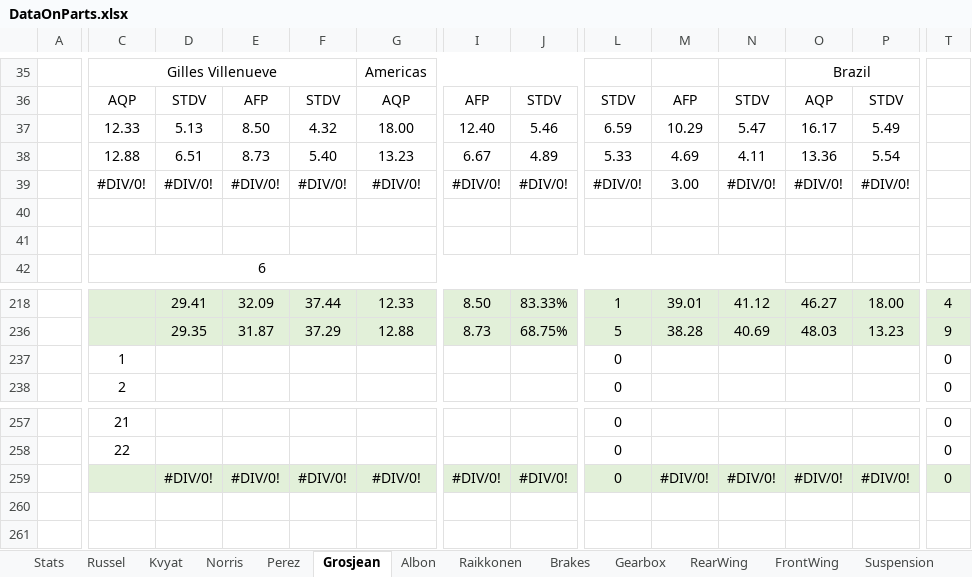
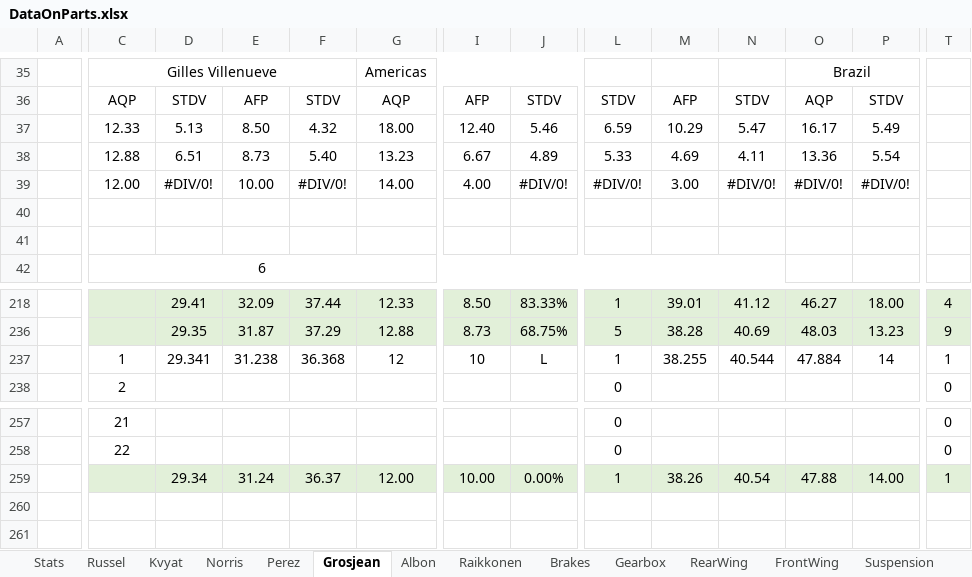
Before and after one commit to alekyr/F1ManagerOptimalConfiguration, an Excel workbook: DataOnParts.xlsx, sheet Grosjean, drawn as a sheet; only a part is shown, gaps mark what is left out; values as stored, in another font and other column widths than the file's, no borders; removed rows and columns are numbered as before the commit, all else as after; rows hold the shown columns only; the diff covers the shown part only; the diff names each change by its address in the sheet, - before the commit and + after, or states it on an @@ line.

```diff
--- a/DataOnParts.xlsx (sheet Grosjean)
+++ b/DataOnParts.xlsx (sheet Grosjean)
-C39: #DIV/0!
+C39: 12.00
-E39: #DIV/0!
+E39: 10.00
-G39: #DIV/0!
+G39: 14.00
-I39: #DIV/0!
+I39: 4.00
-row 237:  | 1 |  |  |  |  |  |  | 0 |  |  |  |  | 0
+row 237:  | 1 | 29.341 | 31.238 | 36.368 | 12 | 10 | L | 1 | 38.255 | 40.544 | 47.884 | 14 | 1
-D259: #DIV/0!
+D259: 29.34
-E259: #DIV/0!
+E259: 31.24
-F259: #DIV/0!
+F259: 36.37
-G259: #DIV/0!
+G259: 12.00
-I259: #DIV/0!
+I259: 10.00
-J259: #DIV/0!
+J259: 0.00%
-L259: 0
+L259: 1
-M259: #DIV/0!
+M259: 38.26
-N259: #DIV/0!
+N259: 40.54
-O259: #DIV/0!
+O259: 47.88
-P259: #DIV/0!
+P259: 14.00
-T259: 0
+T259: 1
```
Also changed, not shown: 2 edited cells elsewhere in this sheet, sheet Perez, sheet Albon, sheet Stats, sheet Norris, sheet RearWing, formulas that keep their value.
